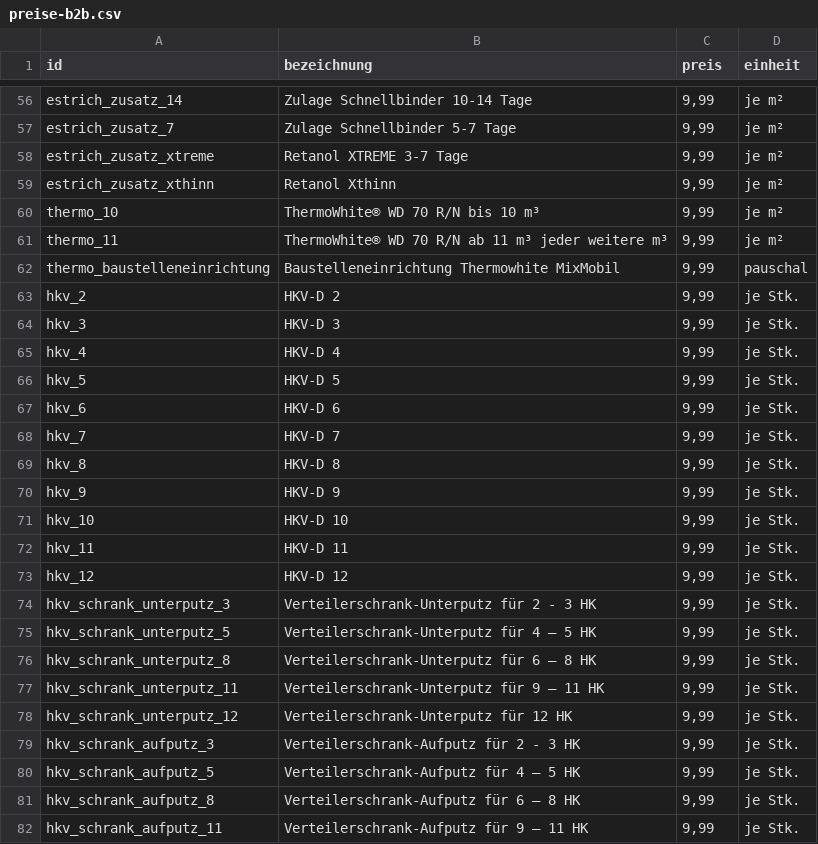
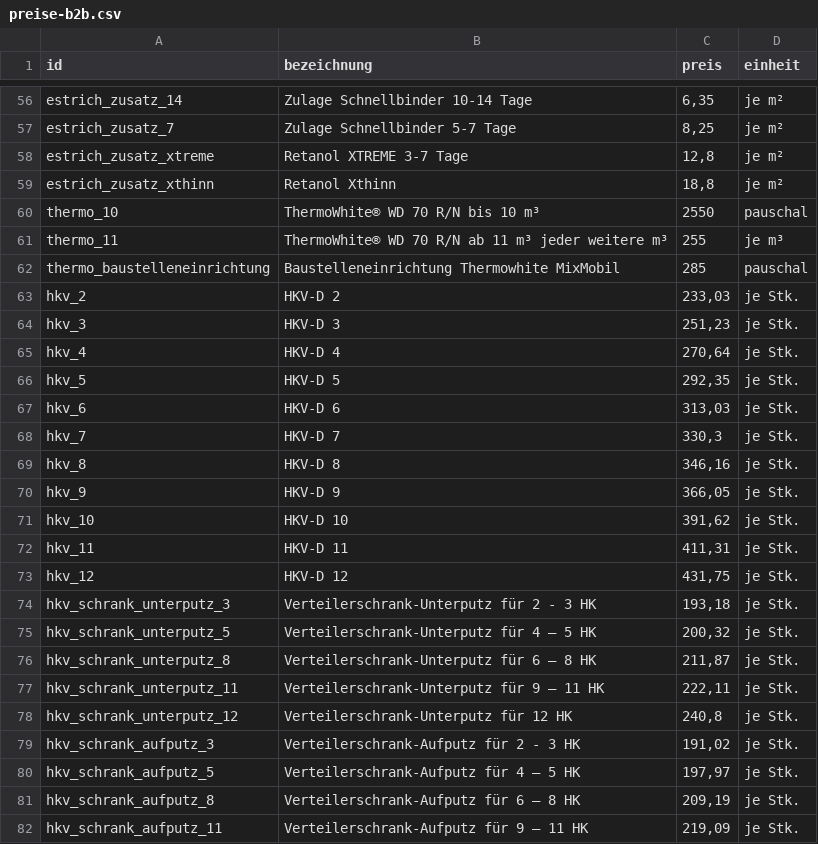
Before and after one commit to Pascal-TP/Preisliste-NDF, a CSV file: preise-b2b.csv, drawn as a sheet; only a part is shown, gaps mark what is left out; the diff covers the shown part only; the diff names each change by its address in the sheet, - before the commit and + after, or states it on an @@ line.

```diff
--- a/preise-b2b.csv
+++ b/preise-b2b.csv
-C56 (preis): 9,99
+C56 (preis): 6,35
-C57 (preis): 9,99
+C57 (preis): 8,25
-C58 (preis): 9,99
+C58 (preis): 12,8
-C59 (preis): 9,99
+C59 (preis): 18,8
-C60 (preis): 9,99
+C60 (preis): 2550
-D60 (einheit): je m²
+D60 (einheit): pauschal
-C61 (preis): 9,99
+C61 (preis): 255
-D61 (einheit): je m²
+D61 (einheit): je m³
-C62 (preis): 9,99
+C62 (preis): 285
-C63 (preis): 9,99
+C63 (preis): 233,03
-C64 (preis): 9,99
+C64 (preis): 251,23
-C65 (preis): 9,99
+C65 (preis): 270,64
-C66 (preis): 9,99
+C66 (preis): 292,35
-C67 (preis): 9,99
+C67 (preis): 313,03
-C68 (preis): 9,99
+C68 (preis): 330,3
-C69 (preis): 9,99
+C69 (preis): 346,16
-C70 (preis): 9,99
+C70 (preis): 366,05
-C71 (preis): 9,99
+C71 (preis): 391,62
-C72 (preis): 9,99
+C72 (preis): 411,31
-C73 (preis): 9,99
+C73 (preis): 431,75
-C74 (preis): 9,99
+C74 (preis): 193,18
-C75 (preis): 9,99
+C75 (preis): 200,32
-C76 (preis): 9,99
+C76 (preis): 211,87
-C77 (preis): 9,99
+C77 (preis): 222,11
-C78 (preis): 9,99
+C78 (preis): 240,8
-C79 (preis): 9,99
+C79 (preis): 191,02
-C80 (preis): 9,99
+C80 (preis): 197,97
-C81 (preis): 9,99
+C81 (preis): 209,19
-C82 (preis): 9,99
+C82 (preis): 219,09
```
Also changed, not shown: 60 edited cells elsewhere in this file, preise-b2c.csv.
